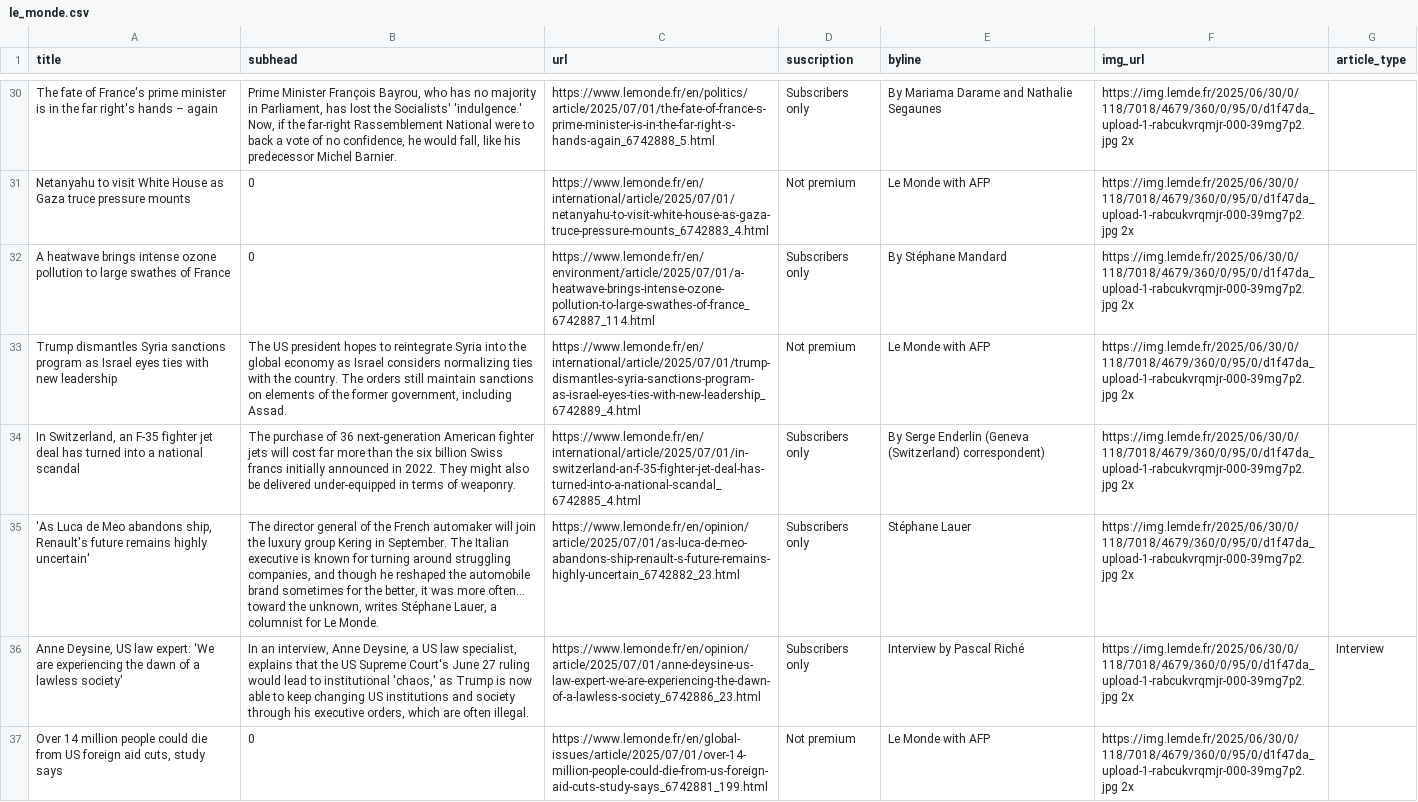
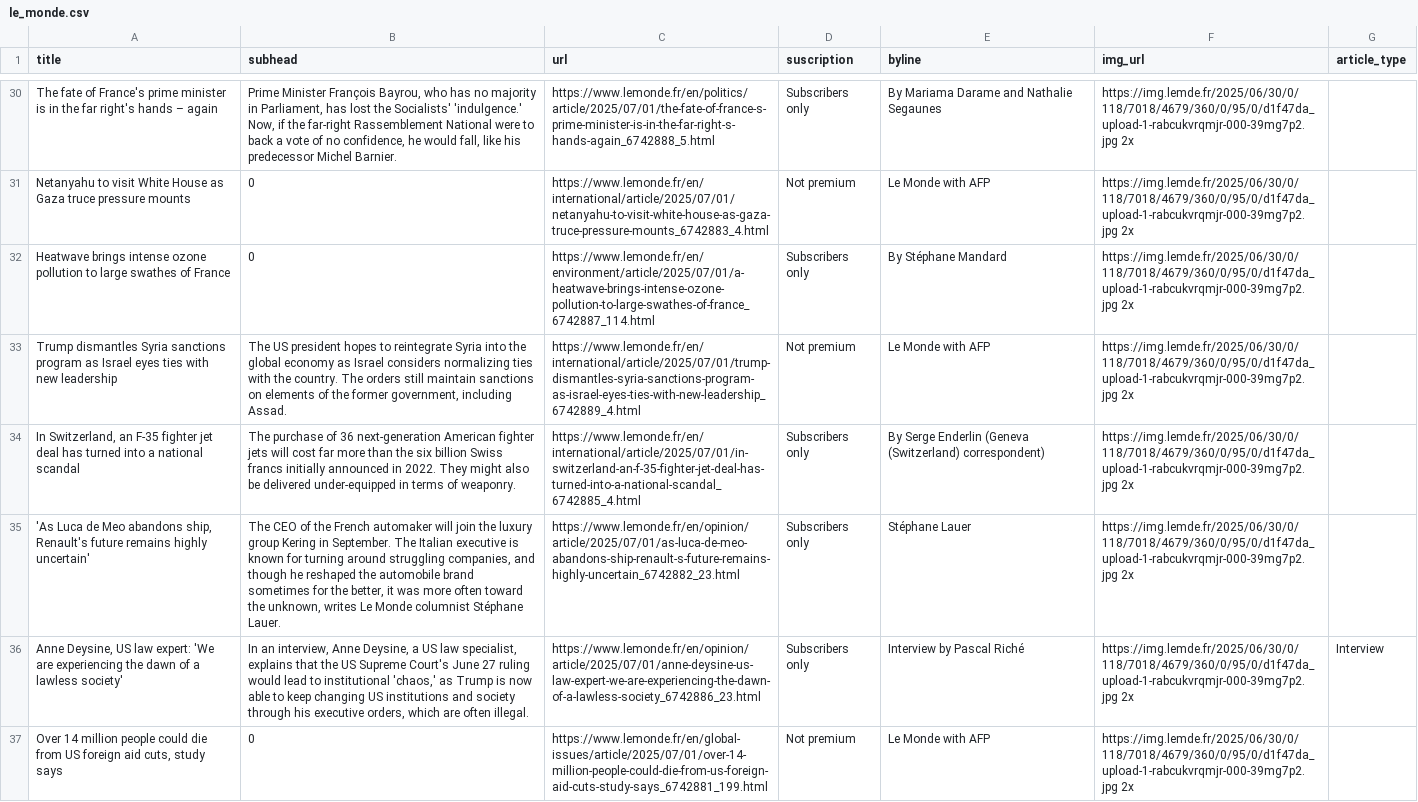
Before and after one commit to tefaceli/LEDE-homework-scraping, a CSV file: le_monde.csv, drawn as a sheet; only a part is shown, gaps mark what is left out; the diff covers the shown part only; the diff names each change by its address in the sheet, - before the commit and + after, or states it on an @@ line.

```diff
--- a/le_monde.csv
+++ b/le_monde.csv
-A32 (title): A heatwave brings intense…
+A32 (title): Heatwave brings intense…
-B35 (subhead): The director general of the French automaker will join the luxury group Kering in September. The Italian executive is known for turning around struggling companies, and though he reshaped the automobile brand sometimes for the better, it was more often... toward the unknown, writes Stéphane Lauer, a columnist for Le Monde.
+B35 (subhead): The CEO of the French automaker will join the luxury group Kering in September. The Italian executive is known for turning around struggling companies, and though he reshaped the automobile brand sometimes for the better, it was more often toward the unknown, writes Le Monde columnist Stéphane Lauer.
```
Also changed, not shown: 1 added row, 1 removed row and 9 edited cells elsewhere in this file.
